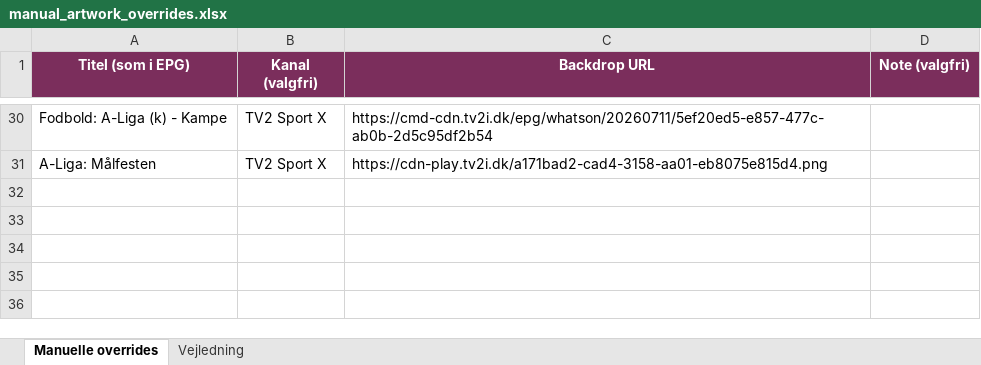
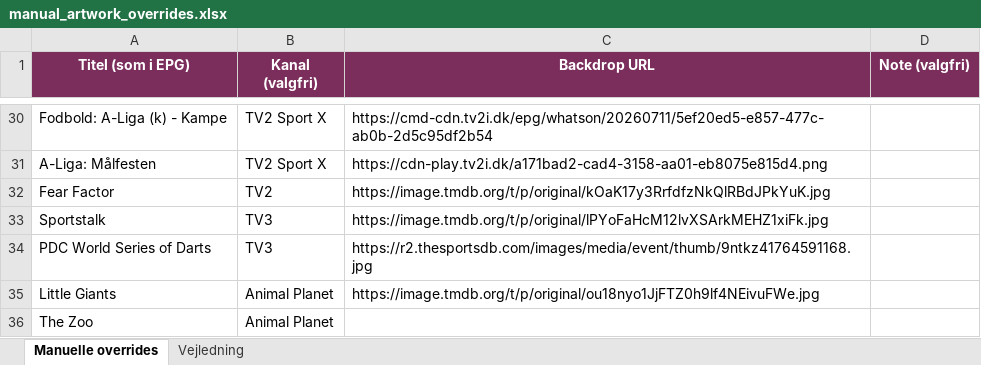
Before and after one commit to flanaganz/epgoal, an Excel workbook: data/manual_artwork_overrides.xlsx, sheet Manuelle overrides, drawn as a sheet; only a part is shown, gaps mark what is left out; values as stored, in another font and other column widths than the file's, no borders; the diff names each change by its address in the sheet, - before the commit and + after, or states it on an @@ line.

```diff
--- a/data/manual_artwork_overrides.xlsx (sheet Manuelle overrides)
+++ b/data/manual_artwork_overrides.xlsx (sheet Manuelle overrides)
+row 32: Fear Factor | TV2 | https://image.tmdb.org/t/p/original/kOaK17y3RrfdfzNkQlRBdJPkYuK.jpg
+row 33: Sportstalk | TV3 | https://image.tmdb.org/t/p/original/lPYoFaHcM12lvXSArkMEHZ1xiFk.jpg
+row 34: PDC World Series of Darts | TV3 | https://r2.thesportsdb.com/images/media/event/thumb/9ntkz41764591168.jpg
+row 35: Little Giants | Animal Planet | https://image.tmdb.org/t/p/original/ou18nyo1JjFTZ0h9lf4NEivuFWe.jpg
+row 36: The Zoo | Animal Planet
```
Also changed, not shown: data/danish_artwork_review.xlsx, 13 other files.
